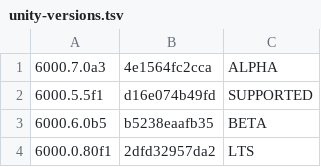
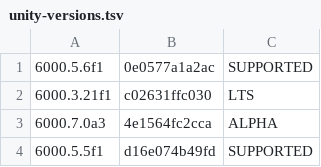
Before and after one commit to Hidano-Dev/unity-sdd-template, a TSV file: .github/unity-versions.tsv, drawn as a sheet; only a part is shown; the shorter side is filled out with more unchanged rows.

```diff
--- a/.github/unity-versions.tsv
+++ b/.github/unity-versions.tsv
@@ -1 +1,3 @@
+6000.5.6f1	0e0577a1a2ac	SUPPORTED
+6000.3.21f1	c02631ffc030	LTS
 6000.7.0a3	4e1564fc2cca	ALPHA
```
